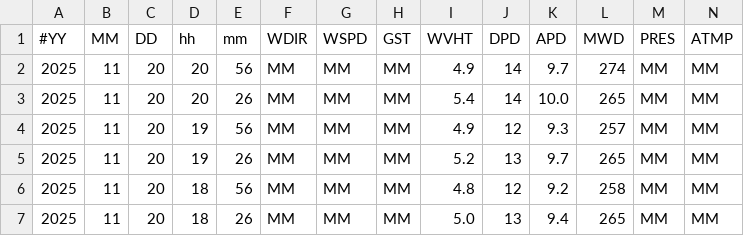
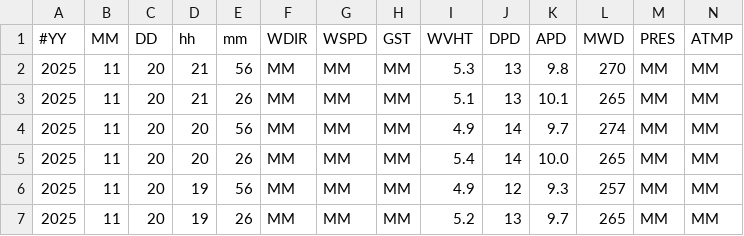
Before and after one commit to GavinScoville/Buoy-Proj, a CSV file: data/raw/buoy_46246_raw.csv, drawn as a sheet; only a part is shown; the shorter side is filled out with more unchanged rows; rows hold the shown columns only; the diff names each change by its address in the sheet, - before the commit and + after, or states it on an @@ line.

Commit message:
Auto-update buoy report [skip ci]

```diff
--- a/data/raw/buoy_46246_raw.csv
+++ b/data/raw/buoy_46246_raw.csv
+row 2: 2025 | 11 | 20 | 21 | 56 | MM | MM | MM | 5.3 | 13 | 9.8 | 270 | MM | MM
+row 3: 2025 | 11 | 20 | 21 | 26 | MM | MM | MM | 5.1 | 13 | 10.1 | 265 | MM | MM
```
Also changed, not shown: data/historic/buoy_46036_historic.csv, data/historic/buoy_46088_historic.csv, 24 other files.
